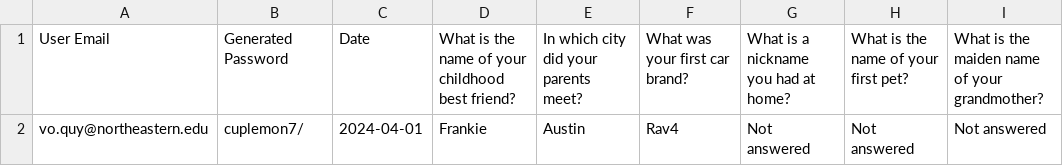
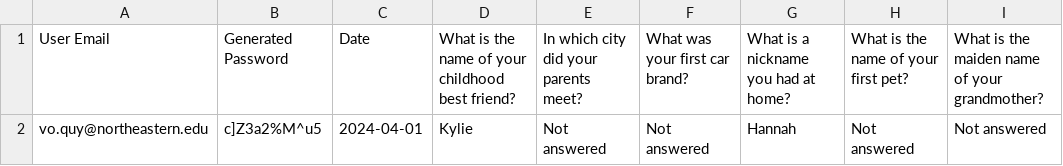
Before and after one commit to quynh-an/FinalProject, a CSV file: password_user_data.csv, drawn as a sheet; only a part is shown; the diff names each change by its address in the sheet, - before the commit and + after, or states it on an @@ line.

```diff
--- a/password_user_data.csv
+++ b/password_user_data.csv
-B2: cuplemon7/
+B2: c]Z3a2%M^u5
-D2: Frankie
+D2: Kylie
-E2: Austin
+E2: Not answered
-F2: Rav4
+F2: Not answered
-G2: Not answered
+G2: Hannah
```
Also changed, not shown: 2 other files.
